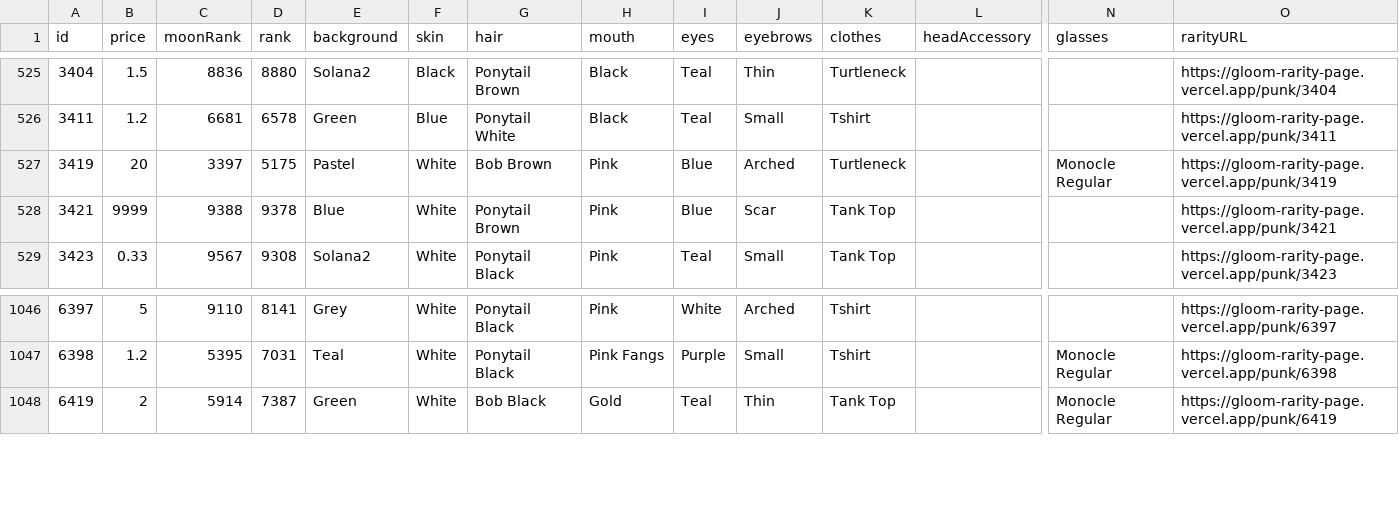
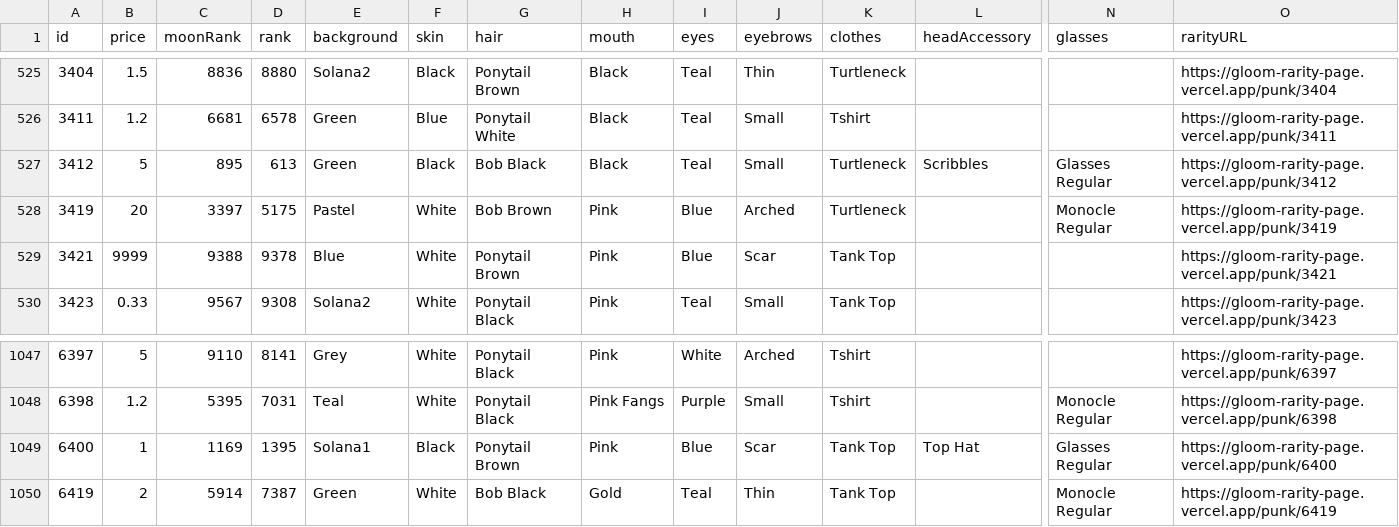
Before and after one commit to nobodykr/solanart-gloom-monitor, a CSV file: gloom-data-processed.csv, drawn as a sheet; only a part is shown, gaps mark what is left out; rows hold the shown columns only; the diff names each change by its address in the sheet, - before the commit and + after, or states it on an @@ line.

Commit message:
Flat: latest data (2021-11-04T10:40:10.744Z) {   "date": "2021-11-04T10:40:10.744Z",   "files": [     {       "name": "gloom-data-processed.csv",       "deltaBytes": 441,       "source": "https://qzlsklfacc.medianetwork.cloud/nft_for_sale?collection=gloompunk"     },     {       "name": "gloom-data.json",       "deltaBytes": 1121,       "source": "https://qzlsklfacc.medianetwork.cloud/nft_for_sale?collection=gloompunk"     }   ] }

```diff
--- a/gloom-data-processed.csv
+++ b/gloom-data-processed.csv
+row 527: 3412 | 5 | 895 | 613 | Green | Black | Bob Black | Black | Teal | Small | Turtleneck | Scribbles | Glasses Regular | https://gloom-rarity-page.vercel.app/punk/3412
+row 1049: 6400 | 1 | 1169 | 1395 | Solana1 | Black | Ponytail Brown | Pink | Blue | Scar | Tank Top | Top Hat | Glasses Regular | https://gloom-rarity-page.vercel.app/punk/6400
```
Also changed, not shown: 1 other file.
